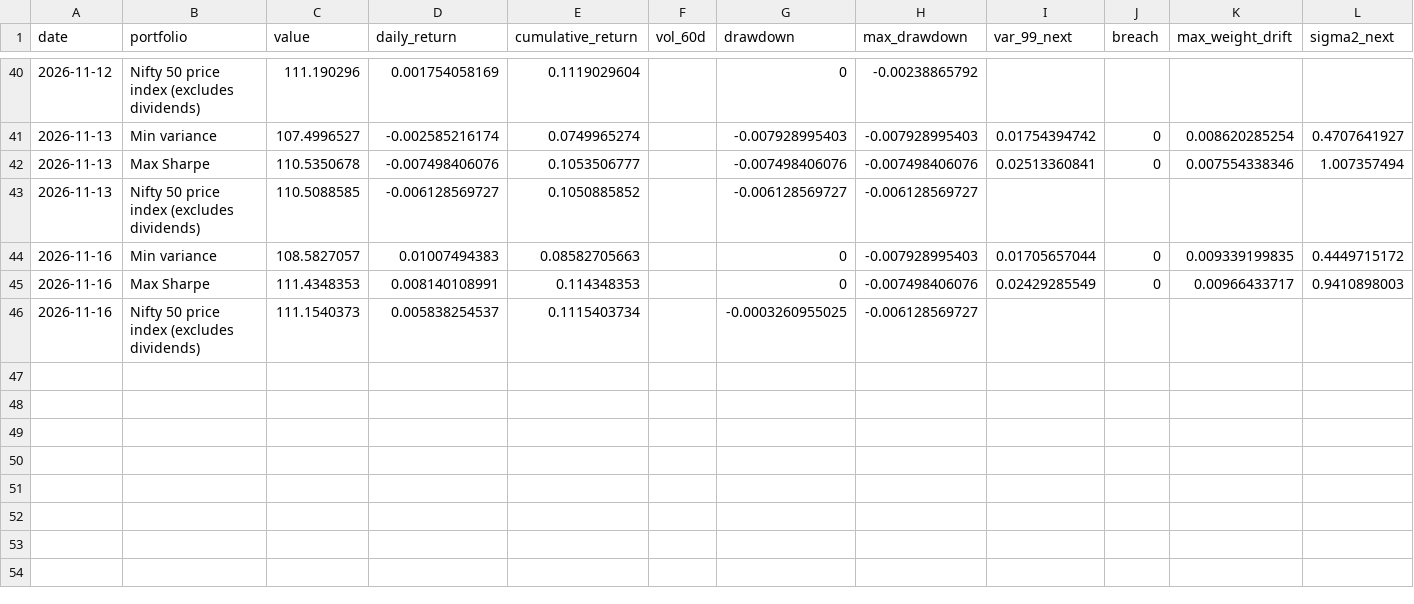
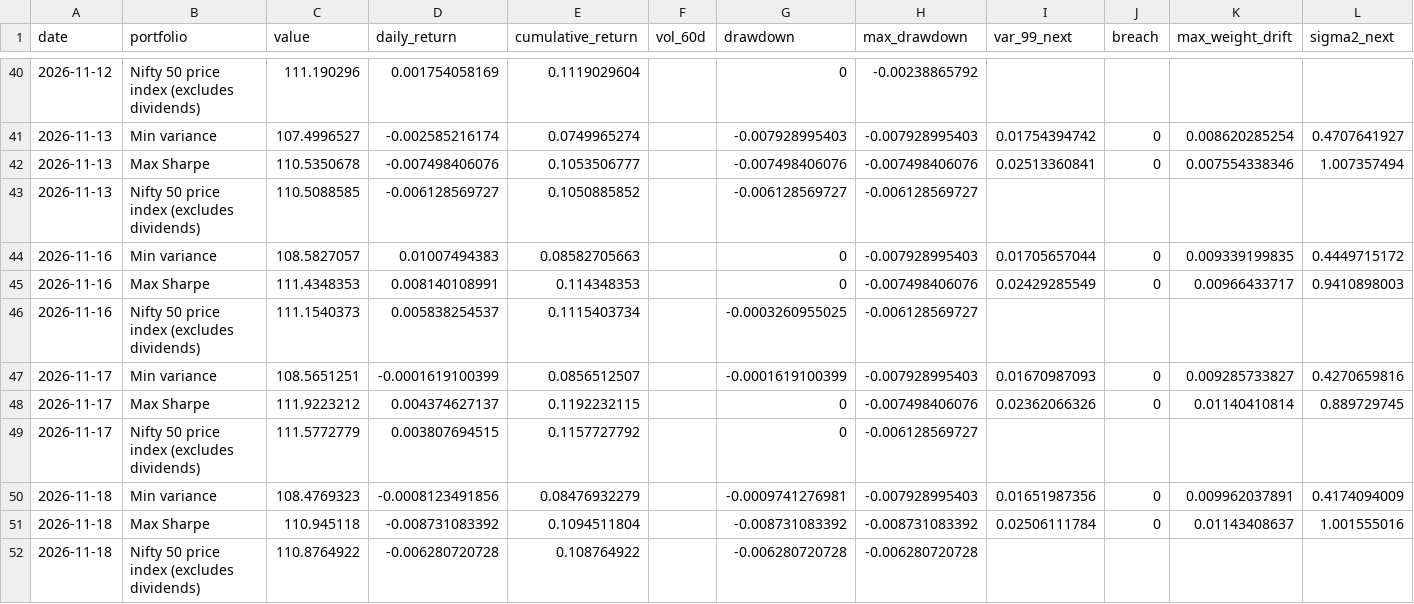
Before and after one commit to khatuaryan10-ops/nifty50-portfolio-risk-models, a CSV file: data/tracker.csv, drawn as a sheet; only a part is shown, gaps mark what is left out; rows hold the shown columns only; the diff names each change by its address in the sheet, - before the commit and + after, or states it on an @@ line.

```diff
--- a/data/tracker.csv
+++ b/data/tracker.csv
+row 47: 2026-11-17 | Min variance | 108.5651251 | -0.0001619100399 | 0.0856512507 |  | -0.0001619100399 | -0.007928995403 | 0.01670987093 | 0 | 0.009285733827 | 0.4270659816
+row 48: 2026-11-17 | Max Sharpe | 111.9223212 | 0.004374627137 | 0.1192232115 |  | 0 | -0.007498406076 | 0.02362066326 | 0 | 0.01140410814 | 0.889729745
+row 49: 2026-11-17 | Nifty 50 price index (excludes dividends) | 111.5772779 | 0.003807694515 | 0.1157727792 |  | 0 | -0.006128569727
+row 50: 2026-11-18 | Min variance | 108.4769323 | -0.0008123491856 | 0.08476932279 |  | -0.0009741276981 | -0.007928995403 | 0.01651987356 | 0 | 0.009962037891 | 0.4174094009
+row 51: 2026-11-18 | Max Sharpe | 110.945118 | -0.008731083392 | 0.1094511804 |  | -0.008731083392 | -0.008731083392 | 0.02506111784 | 0 | 0.01143408637 | 1.001555016
+row 52: 2026-11-18 | Nifty 50 price index (excludes dividends) | 110.8764922 | -0.006280720728 | 0.108764922 |  | -0.006280720728 | -0.006280720728
```
Also changed, not shown: data/job_log.csv, data/prices_raw.csv, 3 other files.
